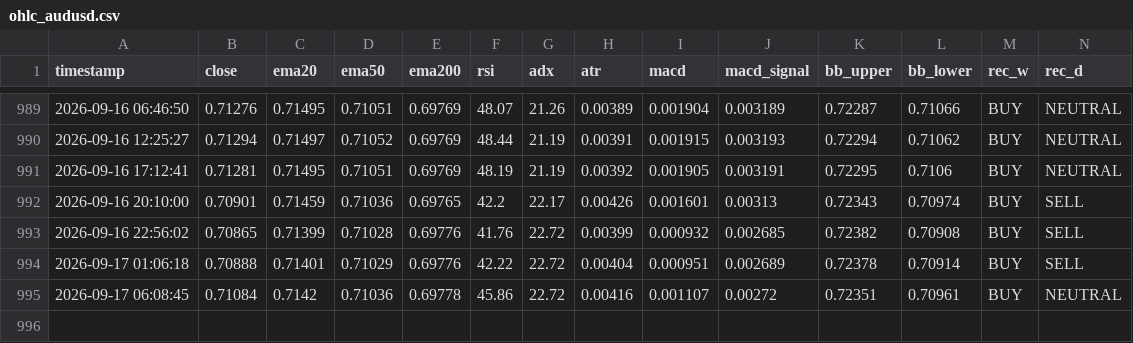
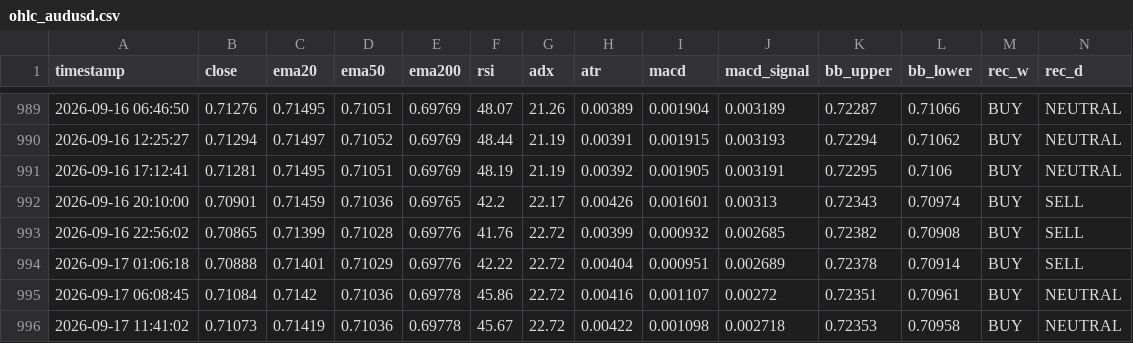
Before and after one commit to lokhrafa/TriviumDashboard, a CSV file: data/ohlc_audusd.csv, drawn as a sheet; only a part is shown, gaps mark what is left out; rows hold the shown columns only; the diff names each change by its address in the sheet, - before the commit and + after, or states it on an @@ line.

```diff
--- a/data/ohlc_audusd.csv
+++ b/data/ohlc_audusd.csv
+row 996: 2026-09-17 11:41:02 | 0.71073 | 0.71419 | 0.71036 | 0.69778 | 45.67 | 22.72 | 0.00422 | 0.001098 | 0.002718 | 0.72353 | 0.70958 | BUY | NEUTRAL
```
Also changed, not shown: data/ohlc_eurusd.csv, data/ohlc_gbpusd.csv, 3 other files.
